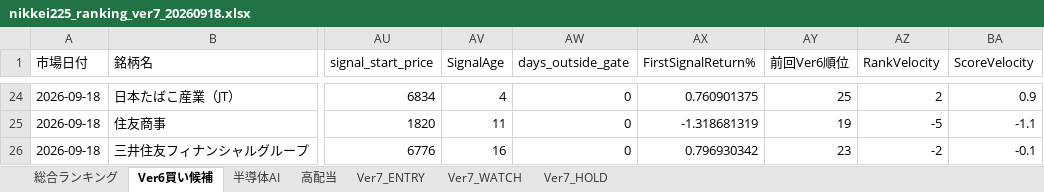
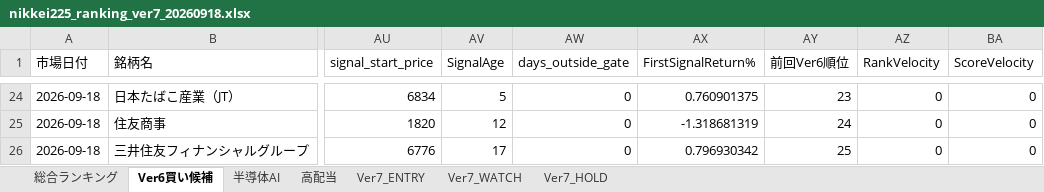
Before and after one commit to izumi7139-ai/nikkei225-line-bot, an Excel workbook: reports/daily/nikkei225_ranking_ver7_20260918.xlsx, sheet Ver6買い候補, drawn as a sheet; only a part is shown, gaps mark what is left out; values as stored, in another font and other column widths than the file's, no borders; the diff covers the shown part only; the diff names each change by its address in the sheet, - before the commit and + after, or states it on an @@ line.

```diff
--- a/reports/daily/nikkei225_ranking_ver7_20260918.xlsx (sheet Ver6買い候補)
+++ b/reports/daily/nikkei225_ranking_ver7_20260918.xlsx (sheet Ver6買い候補)
-AV24 (SignalAge): 4
+AV24 (SignalAge): 5
-AY24 (前回Ver6順位): 25
+AY24 (前回Ver6順位): 23
-AZ24 (RankVelocity): 2
+AZ24 (RankVelocity): 0
-BA24 (ScoreVelocity): 0.9
+BA24 (ScoreVelocity): 0
-AV25 (SignalAge): 11
+AV25 (SignalAge): 12
-AY25 (前回Ver6順位): 19
+AY25 (前回Ver6順位): 24
-AZ25 (RankVelocity): -5
+AZ25 (RankVelocity): 0
-BA25 (ScoreVelocity): -1.1
+BA25 (ScoreVelocity): 0
-AV26 (SignalAge): 16
+AV26 (SignalAge): 17
-AY26 (前回Ver6順位): 23
+AY26 (前回Ver6順位): 25
-AZ26 (RankVelocity): -2
+AZ26 (RankVelocity): 0
-BA26 (ScoreVelocity): -0.1
+BA26 (ScoreVelocity): 0
```
Also changed, not shown: 69 edited cells elsewhere in this sheet, sheet 総合ランキング, sheet Ver7_WATCH, sheet 高配当, sheet 半導体AI, sheet Ver7_HOLD, 4 other files.
